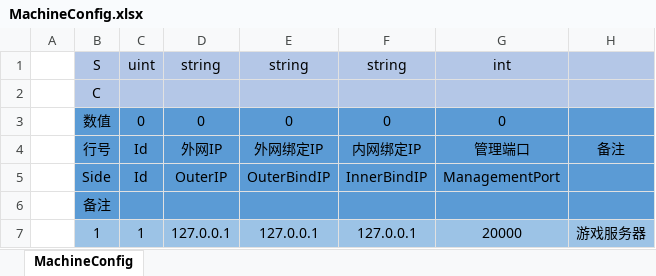
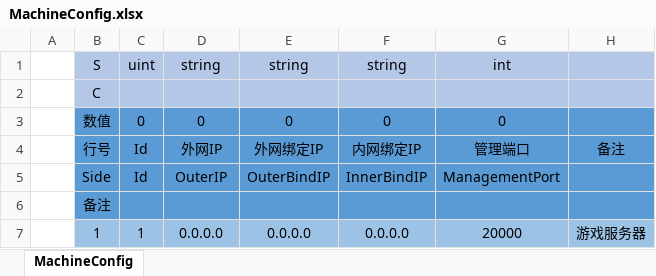
Before and after one commit to ALEXTANGXIAO/TEngine, an Excel workbook: DotNet/Config/Excel/Server/MachineConfig.xlsx, sheet MachineConfig, drawn as a sheet; values as stored, in another font and other column widths than the file's, no borders; the diff names each change by its address in the sheet, - before the commit and + after, or states it on an @@ line.

```diff
--- a/DotNet/Config/Excel/Server/MachineConfig.xlsx (sheet MachineConfig)
+++ b/DotNet/Config/Excel/Server/MachineConfig.xlsx (sheet MachineConfig)
-D7: 127.0.0.1
+D7: 0.0.0.0
-E7: 127.0.0.1
+E7: 0.0.0.0
-F7: 127.0.0.1
+F7: 0.0.0.0
```
Also changed, not shown: 4 other files.
